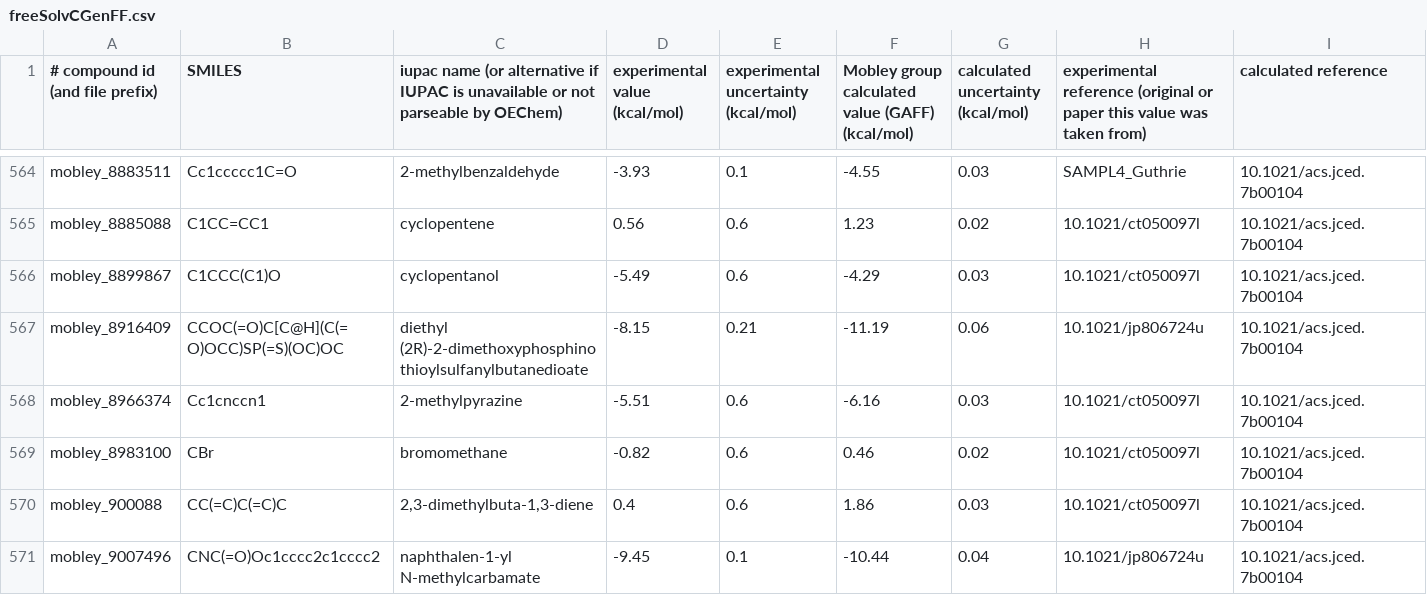
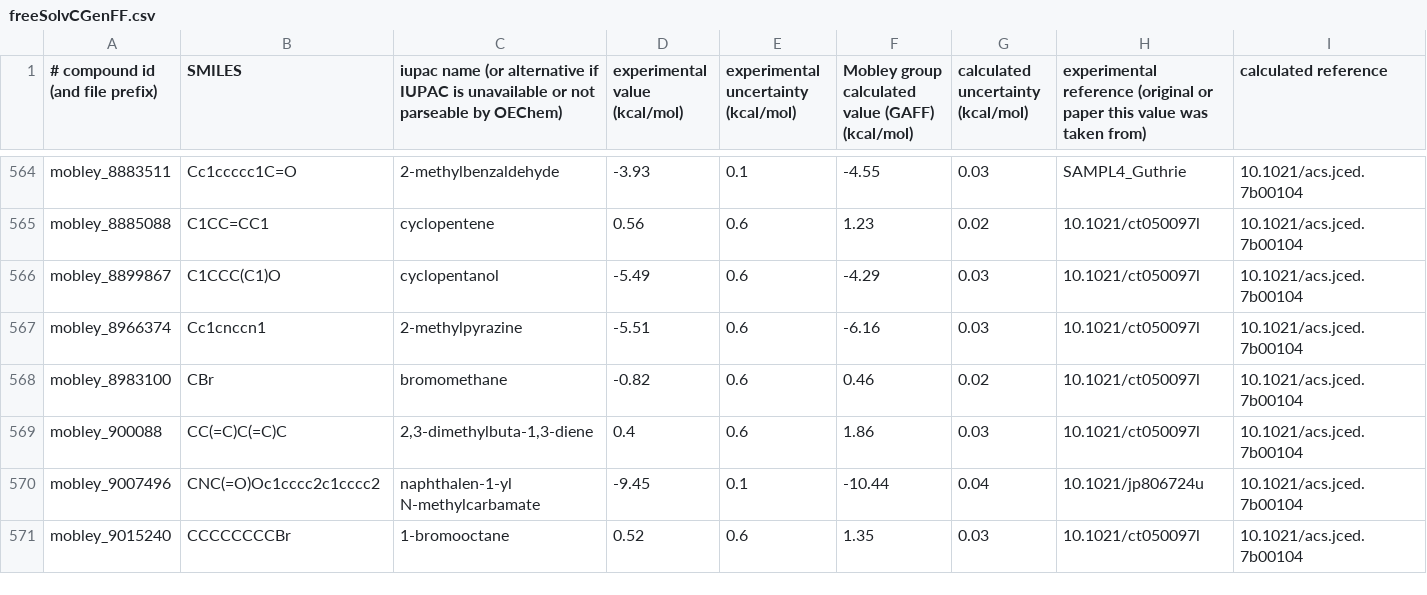
Before and after one commit to JohannesKarwou/notebooks, a CSV file: data/freeSolvCGenFF.csv, drawn as a sheet; only a part is shown, gaps mark what is left out; the shorter side is filled out with more unchanged rows; rows hold the shown columns only; the diff names each change by its address in the sheet, - before the commit and + after, or states it on an @@ line.

Commit message:
remov one S=P compound

```diff
--- a/data/freeSolvCGenFF.csv
+++ b/data/freeSolvCGenFF.csv
-row 567: mobley_8916409 | CCOC(=O)C[C@H](C(=O)OCC)SP(=S)(OC)OC | diethyl (2R)-2-dimethoxyphosphinothioylsulfanylbutanedioate | -8.15 | 0.21 | -11.19 | 0.06 | 10.1021/jp806724u | 10.1021/acs.jced.7b00104
```
